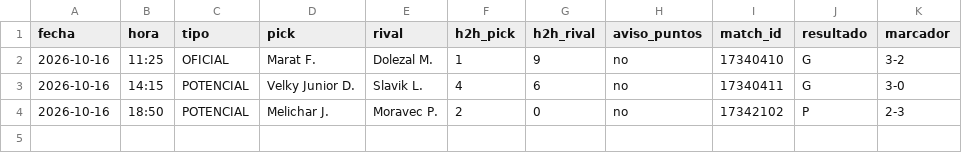
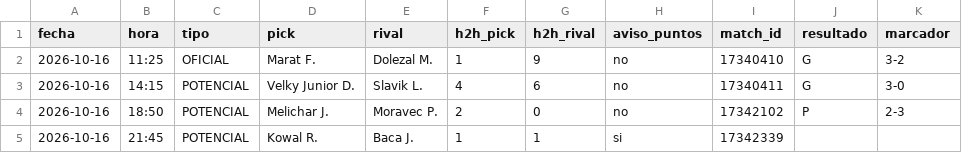
Before and after one commit to manuvaldespartera3-netizen/tt-avisador, a CSV file: picks.csv, drawn as a sheet.

Commit message:
Historial de picks

```diff
--- a/picks.csv
+++ b/picks.csv
@@ -4 +4,2 @@ fecha,hora,tipo,pick,rival,h2h_pick,h2h_rival,aviso_puntos,match_id,resultado,ma
 2026-10-16,18:50,POTENCIAL,Melichar J.,Moravec P.,2,0,no,17342102,P,2-3
+2026-10-16,21:45,POTENCIAL,Kowal R.,Baca J.,1,1,si,17342339,,
```
